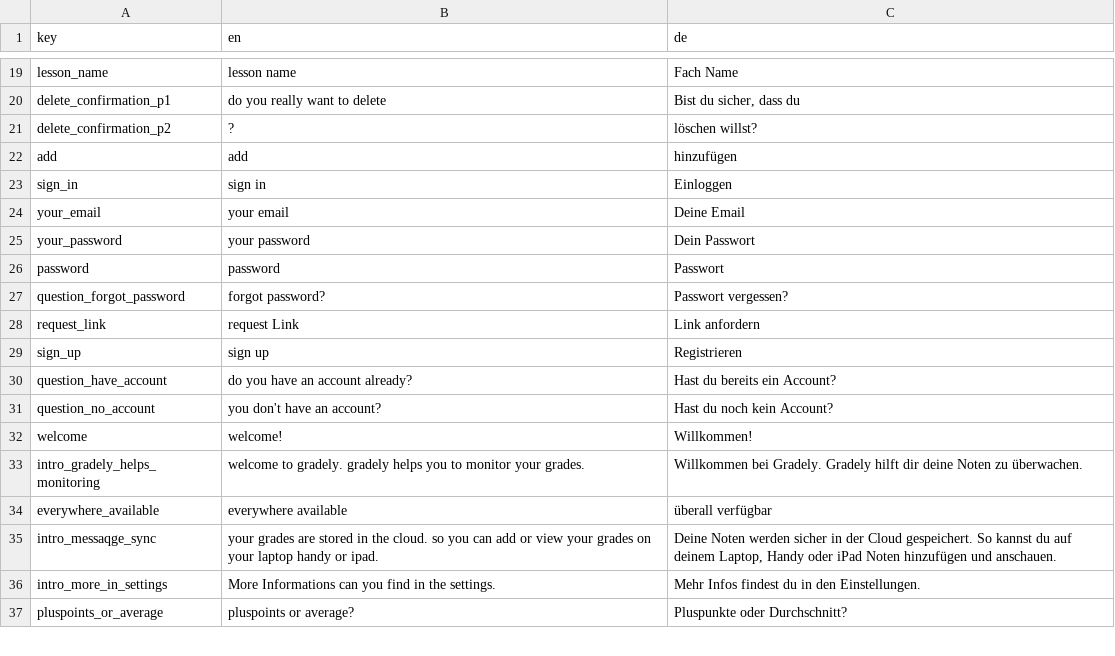
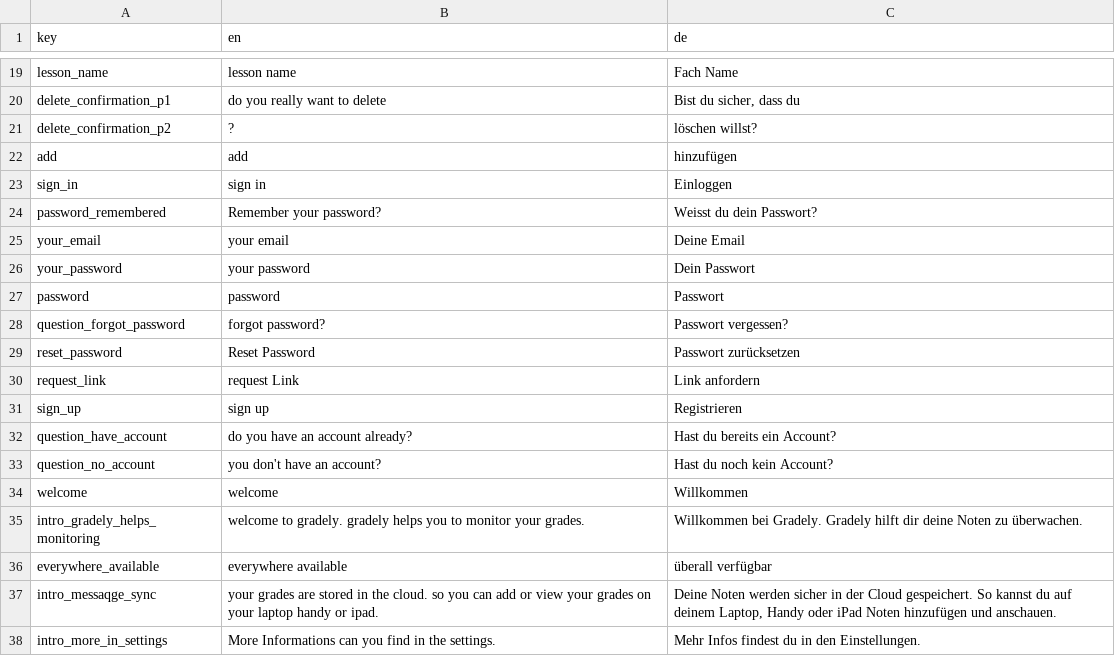
Before and after one commit to stonith404/gradely2, a CSV file: assets/translations/gradelyTranslation.csv, drawn as a sheet; only a part is shown, gaps mark what is left out; the shorter side is filled out with more unchanged rows.

```diff
--- a/assets/translations/gradelyTranslation.csv
+++ b/assets/translations/gradelyTranslation.csv
@@ -23,2 +23,3 @@ add,add,hinzufügen
 sign_in,sign in,Einloggen
+password_remembered,Remember your password?,Weisst du dein Passwort?
 your_email,your email,Deine Email
@@ -27,2 +28,3 @@ password,password,Passwort
 question_forgot_password,forgot password?,Passwort vergessen?
+reset_password,Reset Password,Passwort zurücksetzen
 request_link,request Link,Link anfordern
@@ -31,3 +33,3 @@ question_have_account,do you have an account already?,Hast du bereits ein Accoun
 question_no_account,you don't have an account?,Hast du noch kein Account?
-welcome,welcome!,Willkommen!
+welcome,welcome,Willkommen
 intro_gradely_helps_monitoring,welcome to gradely. gradely helps you to monitor your grades. ,Willkommen bei Gradely. Gradely hilft dir deine Noten zu überwachen.
```
Also changed, not shown: 21 other files.
